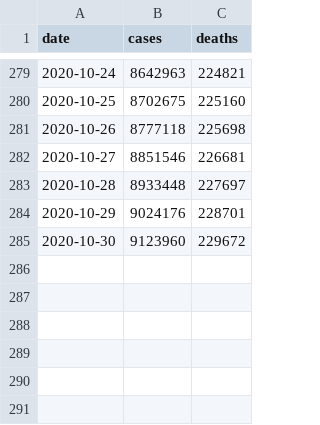
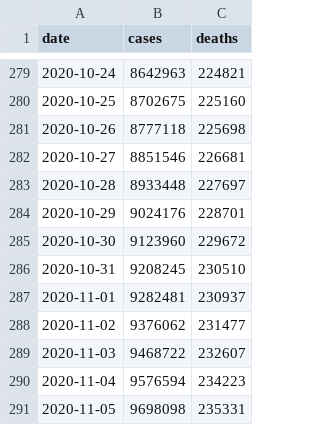
Before and after one commit to goedman/CovidNYT.jl, a CSV file: data/us.csv, drawn as a sheet; only a part is shown, gaps mark what is left out; the diff names each change by its address in the sheet, - before the commit and + after, or states it on an @@ line.

```diff
--- a/data/us.csv
+++ b/data/us.csv
+row 286: 2020-10-31 | 9208245 | 230510
+row 287: 2020-11-01 | 9282481 | 230937
+row 288: 2020-11-02 | 9376062 | 231477
+row 289: 2020-11-03 | 9468722 | 232607
+row 290: 2020-11-04 | 9576594 | 234223
+row 291: 2020-11-05 | 9698098 | 235331
```
Also changed, not shown: data/colleges/colleges.csv, data/live/us-counties.csv, 5 other files.
